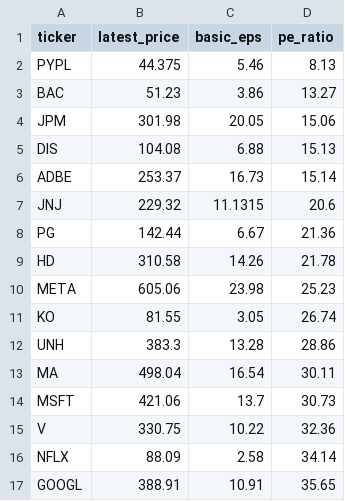
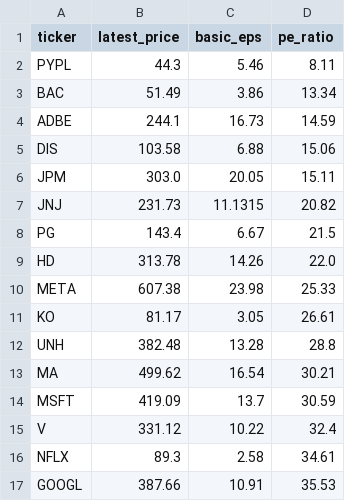
Before and after one commit to laihoangson/financial-analytic, a CSV file: data/query_data/result6.csv, drawn as a sheet; only a part is shown; the diff covers the shown part only.

Commit message:
Phase 2: Update SQL query results from Supabase

```diff
--- a/data/query_data/result6.csv
+++ b/data/query_data/result6.csv
@@ -1,17 +1,17 @@
 ticker,latest_price,basic_eps,pe_ratio
-PYPL,44.375,5.46,8.13
-BAC,51.23,3.86,13.27
-JPM,301.98,20.05,15.06
-DIS,104.08,6.88,15.13
-ADBE,253.37,16.73,15.14
-JNJ,229.32,11.1315,20.6
-PG,142.44,6.67,21.36
-HD,310.58,14.26,21.78
-META,605.06,23.98,25.23
-KO,81.55,3.05,26.74
-UNH,383.3,13.28,28.86
-MA,498.04,16.54,30.11
-MSFT,421.06,13.7,30.73
-V,330.75,10.22,32.36
-NFLX,88.09,2.58,34.14
-GOOGL,388.91,10.91,35.65
+PYPL,44.3,5.46,8.11
+BAC,51.49,3.86,13.34
+ADBE,244.1,16.73,14.59
+DIS,103.58,6.88,15.06
+JPM,303.0,20.05,15.11
+JNJ,231.73,11.1315,20.82
+PG,143.4,6.67,21.5
+HD,313.78,14.26,22.0
+META,607.38,23.98,25.33
+KO,81.17,3.05,26.61
+UNH,382.48,13.28,28.8
+MA,499.62,16.54,30.21
+MSFT,419.09,13.7,30.59
+V,331.12,10.22,32.4
+NFLX,89.3,2.58,34.61
+GOOGL,387.66,10.91,35.53
```
Also changed, not shown: 1 added row, 1 removed row and 8 edited cells elsewhere in this file, data/query_data/result7.csv, data/query_data/result8.csv.
